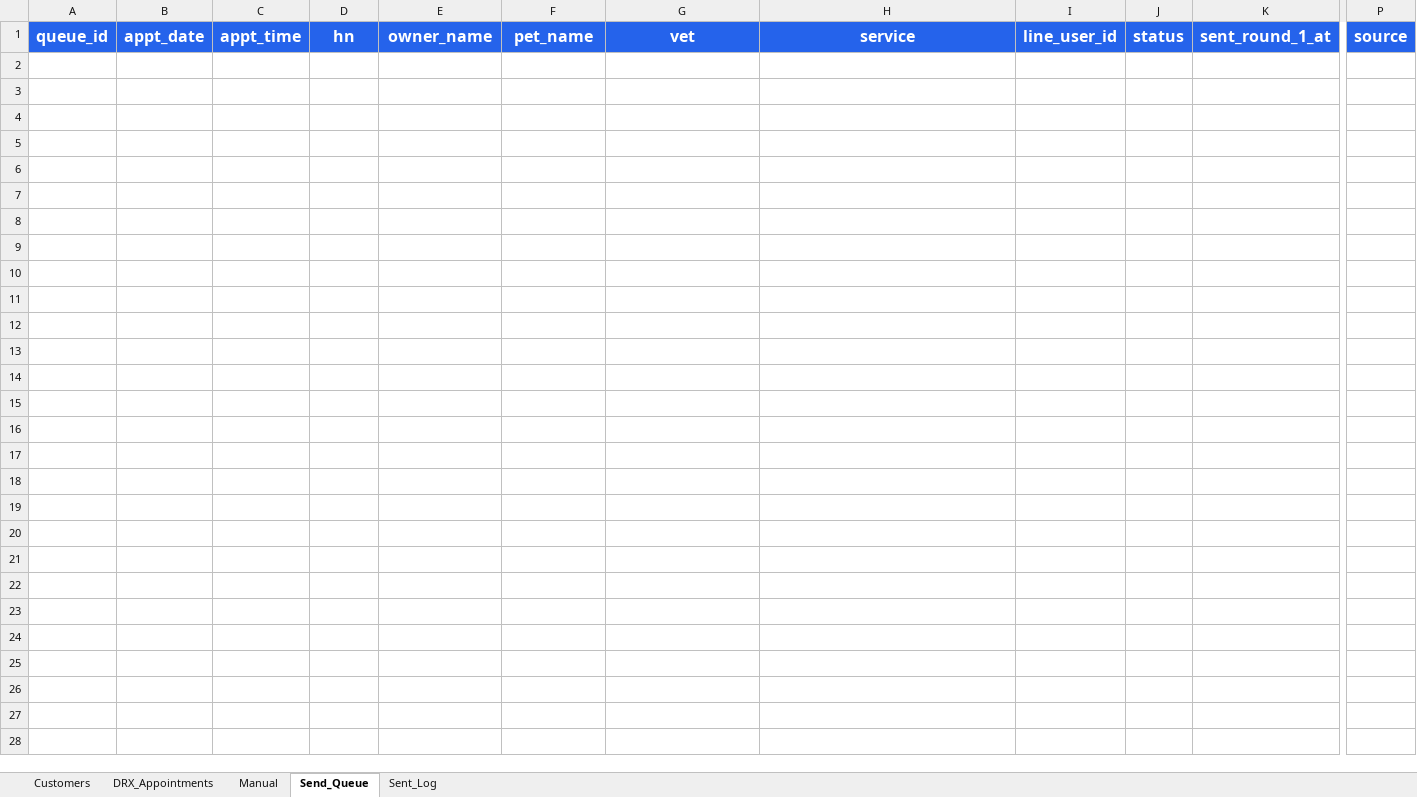
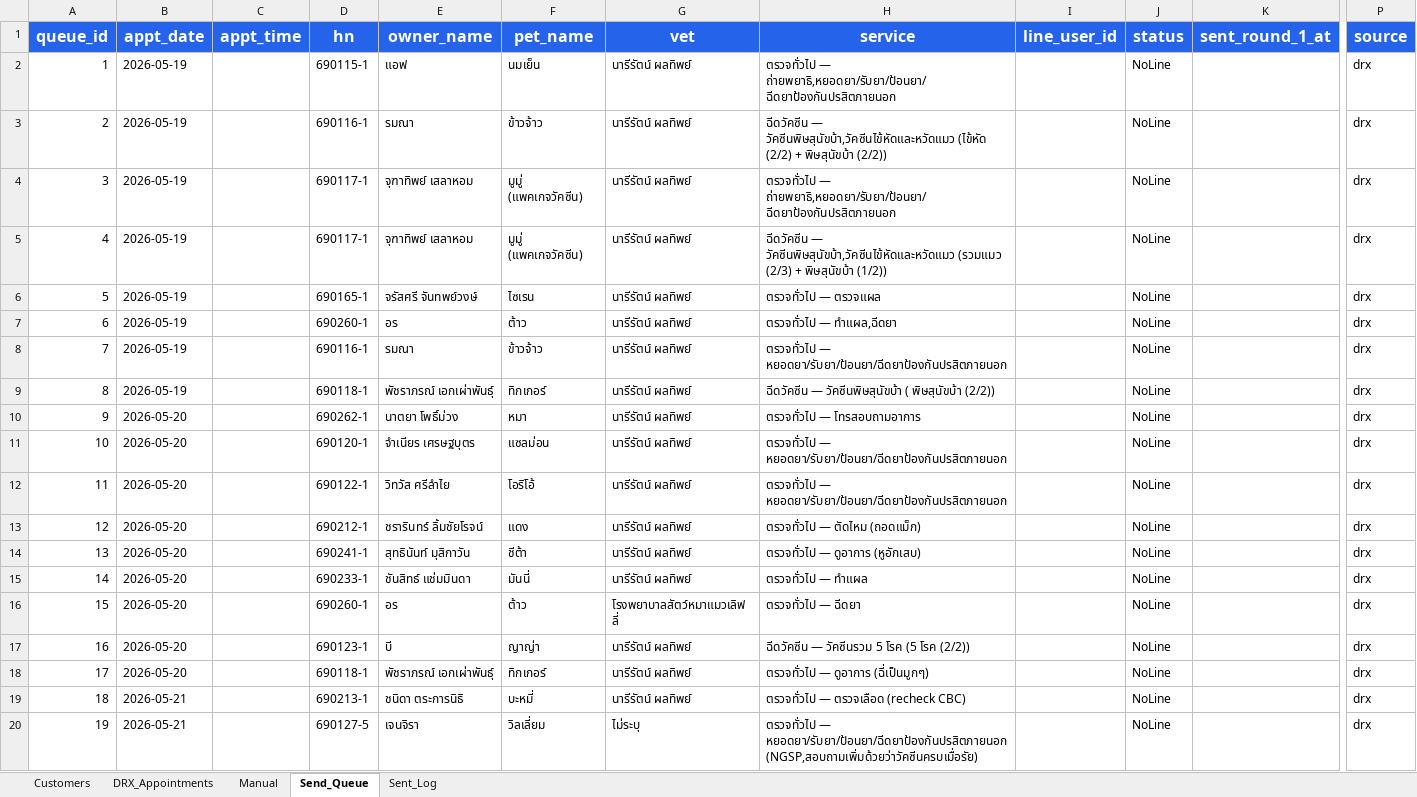
Before and after one commit to aitrccreation/dogcat-chatbot, an Excel workbook: appointments.xlsx, sheet Send_Queue, drawn as a sheet; only a part is shown, gaps mark what is left out; values as stored, in another font and other column widths than the file's, no borders; conditional formats not drawn; rows hold the shown columns only; the diff covers the shown part only; the diff names each change by its address in the sheet, - before the commit and + after, or states it on an @@ line.

```diff
--- a/appointments.xlsx (sheet Send_Queue)
+++ b/appointments.xlsx (sheet Send_Queue)
+row 2: 1 | 2026-05-19 |  | 690115-1 | แอฟ | นมเย็น | นารีรัตน์ ผลทิพย์ | ตรวจทั่วไป — ถ่ายพยาธิ,หยอดยา/รับยา/ป้อนยา/ฉีดยาป้องกันปรสิตภายนอก |  | NoLine |  | drx
+row 3: 2 | 2026-05-19 |  | 690116-1 | รมณา | ข้าวจ้าว | นารีรัตน์ ผลทิพย์ | ฉีดวัคซีน — วัคซีนพิษสุนัขบ้า,วัคซีนไข้หัดและหวัดแมว (ไข้หัด (2/2) + พิษสุนัขบ้า (2/2)) |  | NoLine |  | drx
+row 4: 3 | 2026-05-19 |  | 690117-1 | จุฑาทิพย์ เสลาหอม | มูมู่ (แพคเกจวัคซีน) | นารีรัตน์ ผลทิพย์ | ตรวจทั่วไป — ถ่ายพยาธิ,หยอดยา/รับยา/ป้อนยา/ฉีดยาป้องกันปรสิตภายนอก |  | NoLine |  | drx
+row 5: 4 | 2026-05-19 |  | 690117-1 | จุฑาทิพย์ เสลาหอม | มูมู่ (แพคเกจวัคซีน) | นารีรัตน์ ผลทิพย์ | ฉีดวัคซีน — วัคซีนพิษสุนัขบ้า,วัคซีนไข้หัดและหวัดแมว (รวมแมว (2/3) + พิษสุนัขบ้า (1/2)) |  | NoLine |  | drx
+row 6: 5 | 2026-05-19 |  | 690165-1 | จรัสศรี จันทพย์วงษ์ | ไซเรน | นารีรัตน์ ผลทิพย์ | ตรวจทั่วไป — ตรวจแผล |  | NoLine |  | drx
+row 7: 6 | 2026-05-19 |  | 690260-1 | อร | ต้าว | นารีรัตน์ ผลทิพย์ | ตรวจทั่วไป — ทำแผล,ฉีดยา |  | NoLine |  | drx
+row 8: 7 | 2026-05-19 |  | 690116-1 | รมณา | ข้าวจ้าว | นารีรัตน์ ผลทิพย์ | ตรวจทั่วไป — หยอดยา/รับยา/ป้อนยา/ฉีดยาป้องกันปรสิตภายนอก |  | NoLine |  | drx
+row 9: 8 | 2026-05-19 |  | 690118-1 | พัชราภรณ์ เอกเผ่าพันธุ์ | ทิกเกอร์ | นารีรัตน์ ผลทิพย์ | ฉีดวัคซีน — วัคซีนพิษสุนัขบ้า ( พิษสุนัขบ้า (2/2)) |  | NoLine |  | drx
+row 10: 9 | 2026-05-20 |  | 690262-1 | นาตยา โพธิ์ม่วง | หมา | นารีรัตน์ ผลทิพย์ | ตรวจทั่วไป — โทรสอบถามอาการ |  | NoLine |  | drx
+row 11: 10 | 2026-05-20 |  | 690120-1 | จำเนียร เศรษฐบุตร | แซลม่อน | นารีรัตน์ ผลทิพย์ | ตรวจทั่วไป — หยอดยา/รับยา/ป้อนยา/ฉีดยาป้องกันปรสิตภายนอก |  | NoLine |  | drx
+row 12: 11 | 2026-05-20 |  | 690122-1 | วิทวัส ศรีลำไย | โอริโอ้ | นารีรัตน์ ผลทิพย์ | ตรวจทั่วไป — หยอดยา/รับยา/ป้อนยา/ฉีดยาป้องกันปรสิตภายนอก |  | NoLine |  | drx
+row 13: 12 | 2026-05-20 |  | 690212-1 | ชรารินทร์ ลิ้มชัยโรจน์ | แดง | นารีรัตน์ ผลทิพย์ | ตรวจทั่วไป — ตัดไหม (ถอดแม็ก) |  | NoLine |  | drx
+row 14: 13 | 2026-05-20 |  | 690241-1 | สุทธินันท์ มุสิกาวัน | ชีต้า | นารีรัตน์ ผลทิพย์ | ตรวจทั่วไป — ดูอาการ (หูอักเสบ) |  | NoLine |  | drx
+row 15: 14 | 2026-05-20 |  | 690233-1 | ชันสิทธ์ แช่มมินดา | มันนี่ | นารีรัตน์ ผลทิพย์ | ตรวจทั่วไป — ทำแผล |  | NoLine |  | drx
+row 16: 15 | 2026-05-20 |  | 690260-1 | อร | ต้าว | โรงพยาบาลสัตว์หมาแมวเลิฟลี่ | ตรวจทั่วไป — ฉีดยา |  | NoLine |  | drx
+row 17: 16 | 2026-05-20 |  | 690123-1 | บี | ญาญ่า | นารีรัตน์ ผลทิพย์ | ฉีดวัคซีน — วัคซีนรวม 5 โรค (5 โรค (2/2)) |  | NoLine |  | drx
+row 18: 17 | 2026-05-20 |  | 690118-1 | พัชราภรณ์ เอกเผ่าพันธุ์ | ทิกเกอร์ | นารีรัตน์ ผลทิพย์ | ตรวจทั่วไป — ดูอาการ (ฉี่เป็นมูกๆ) |  | NoLine |  | drx
+row 19: 18 | 2026-05-21 |  | 690213-1 | ชนิดา ตระการนิธิ | บะหมี่ | นารีรัตน์ ผลทิพย์ | ตรวจทั่วไป — ตรวจเลือด (recheck CBC) |  | NoLine |  | drx
+row 20: 19 | 2026-05-21 |  | 690127-5 | เจนจิรา | วิลเลี่ยม | ไม่ระบุ | ตรวจทั่วไป — หยอดยา/รับยา/ป้อนยา/ฉีดยาป้องกันปรสิตภายนอก (NGSP,สอบถามเพิ่มด้วยว่าวัคซีนครบเมื่อรัย) |  | NoLine |  | drx
```
Also changed, not shown: 24 added rows elsewhere in this sheet, sheet DRX_Appointments, sheet Sent_Log, 1 other file.
